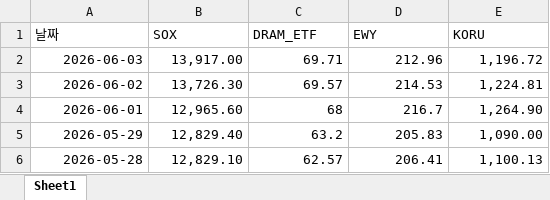
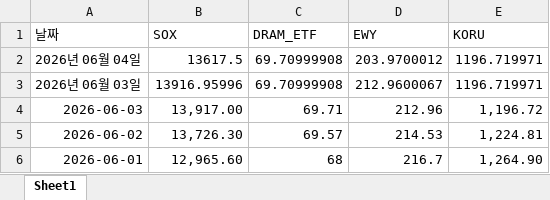
Before and after one commit to boostcampwm-snu-2026-1/investment-YewonDanaLee, an Excel workbook: data/ETF.xlsx, sheet Sheet1, drawn as a sheet; only a part is shown; the shorter side is filled out with more unchanged rows; values as stored, in another font and other column widths than the file's, no borders; the diff names each change by its address in the sheet, - before the commit and + after, or states it on an @@ line.

```diff
--- a/data/ETF.xlsx (sheet Sheet1)
+++ b/data/ETF.xlsx (sheet Sheet1)
+row 2: 2026년 06월 04일 | 13617.5 | 69.70999908 | 203.9700012 | 1196.719971
+row 3: 2026년 06월 03일 | 13916.95996 | 69.70999908 | 212.9600067 | 1196.719971
```
Also changed, not shown: data/SK_history.xlsx, data/memory_price.xlsx, 16 other files.
